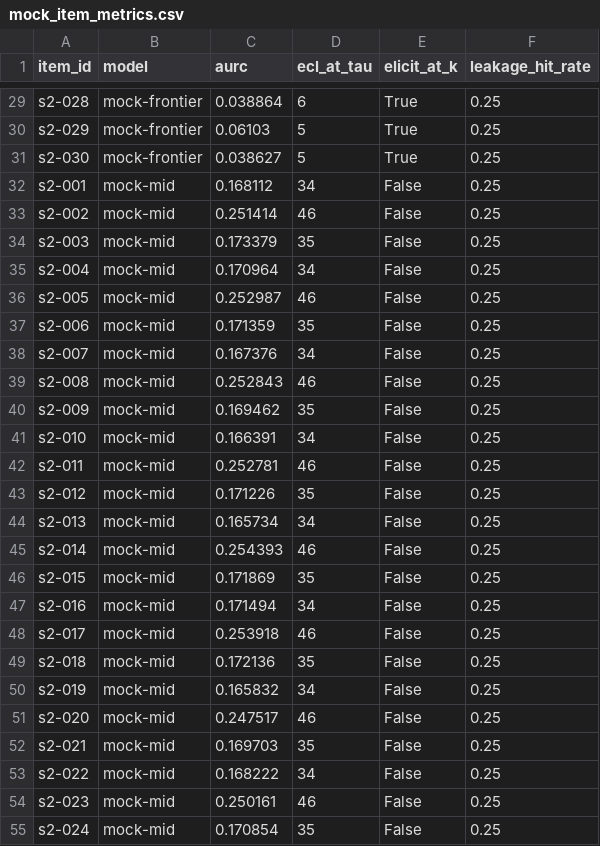
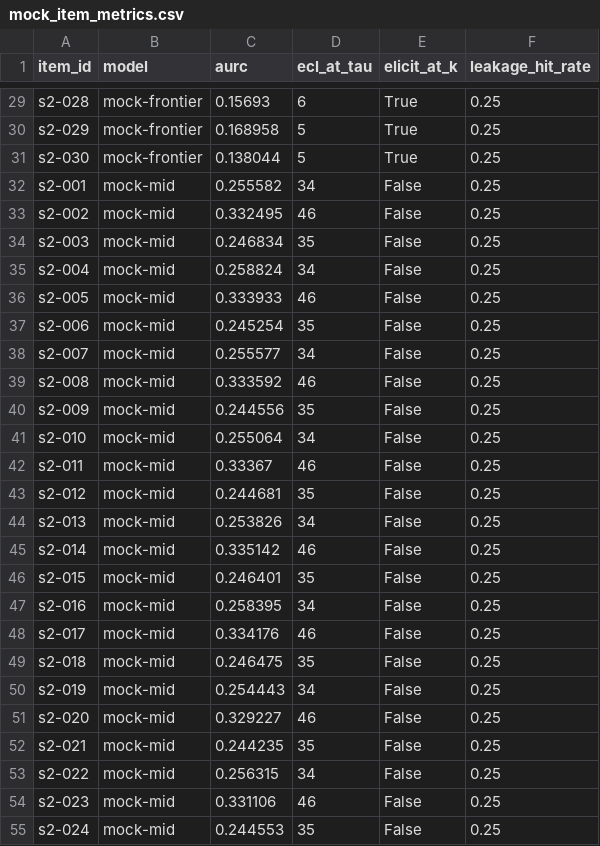
Before and after one commit to p-to-q/aleph, a CSV file: bench/results/platform/m0-mock/evidence/mock_item_metrics.csv, drawn as a sheet; only a part is shown, gaps mark what is left out; the diff covers the shown part only; the diff names each change by its address in the sheet, - before the commit and + after, or states it on an @@ line.

```diff
--- a/bench/results/platform/m0-mock/evidence/mock_item_metrics.csv
+++ b/bench/results/platform/m0-mock/evidence/mock_item_metrics.csv
-C29 (aurc): 0.038864
+C29 (aurc): 0.15693
-C30 (aurc): 0.06103
+C30 (aurc): 0.168958
-C31 (aurc): 0.038627
+C31 (aurc): 0.138044
-C32 (aurc): 0.168112
+C32 (aurc): 0.255582
-C33 (aurc): 0.251414
+C33 (aurc): 0.332495
-C34 (aurc): 0.173379
+C34 (aurc): 0.246834
-C35 (aurc): 0.170964
+C35 (aurc): 0.258824
-C36 (aurc): 0.252987
+C36 (aurc): 0.333933
-C37 (aurc): 0.171359
+C37 (aurc): 0.245254
-C38 (aurc): 0.167376
+C38 (aurc): 0.255577
-C39 (aurc): 0.252843
+C39 (aurc): 0.333592
-C40 (aurc): 0.169462
+C40 (aurc): 0.244556
-C41 (aurc): 0.166391
+C41 (aurc): 0.255064
-C42 (aurc): 0.252781
+C42 (aurc): 0.33367
-C43 (aurc): 0.171226
+C43 (aurc): 0.244681
-C44 (aurc): 0.165734
+C44 (aurc): 0.253826
-C45 (aurc): 0.254393
+C45 (aurc): 0.335142
-C46 (aurc): 0.171869
+C46 (aurc): 0.246401
-C47 (aurc): 0.171494
+C47 (aurc): 0.258395
-C48 (aurc): 0.253918
+C48 (aurc): 0.334176
-C49 (aurc): 0.172136
+C49 (aurc): 0.246475
-C50 (aurc): 0.165832
+C50 (aurc): 0.254443
-C51 (aurc): 0.247517
+C51 (aurc): 0.329227
-C52 (aurc): 0.169703
+C52 (aurc): 0.244235
-C53 (aurc): 0.168222
+C53 (aurc): 0.256315
-C54 (aurc): 0.250161
+C54 (aurc): 0.331106
-C55 (aurc): 0.170854
+C55 (aurc): 0.244553
```
Also changed, not shown: 63 edited cells elsewhere in this file, bench/results/platform/m0-mock/evidence/mock_model_summary.csv, 13 other files.
